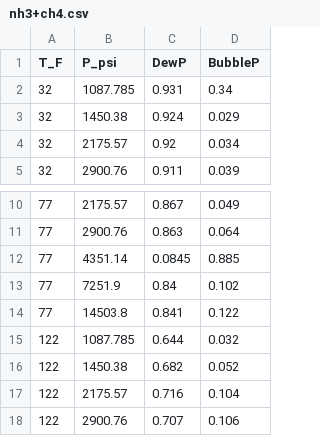
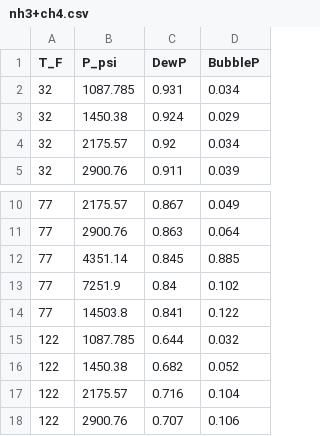
Before and after one commit to SENSRLAB/SENLAB_NH3DB, a CSV file: nh3+ch4.csv, drawn as a sheet; only a part is shown, gaps mark what is left out.

Commit message:
Update nh3+ch4.csv

```diff
--- a/nh3+ch4.csv
+++ b/nh3+ch4.csv
@@ -1,3 +1,3 @@
 T_F,P_psi,DewP,BubbleP
-32,1087.785,0.931,0.34
+32,1087.785,0.931,0.034
 32,1450.38,0.924,0.029
@@ -11,3 +11,3 @@
 77,2900.76,0.863,0.064
-77,4351.14,0.0845,0.885
+77,4351.14,0.845,0.885
 77,7251.9,0.84,0.102
```
